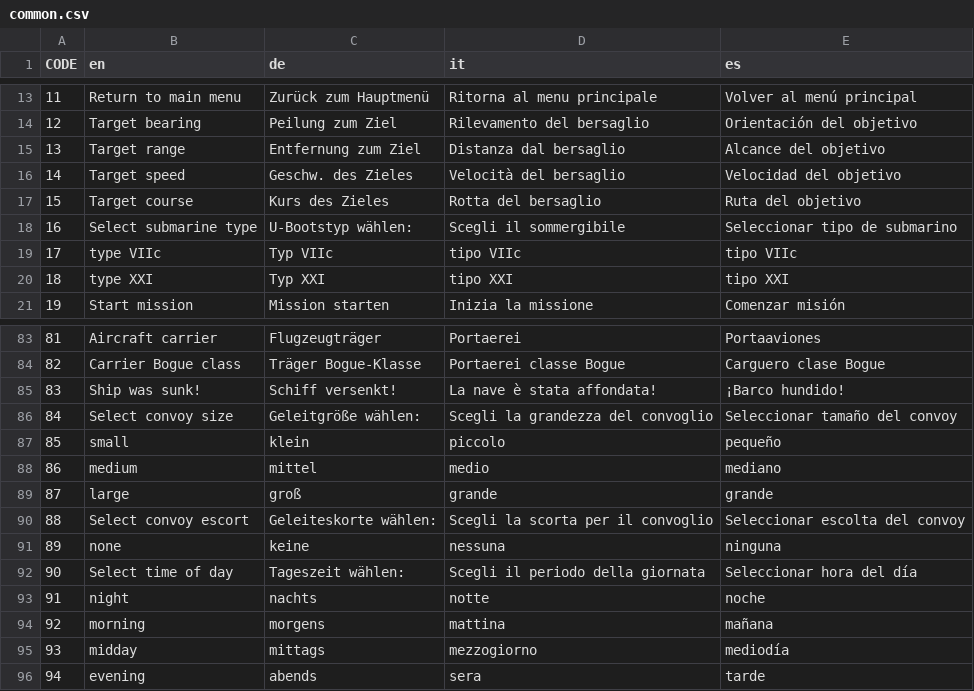
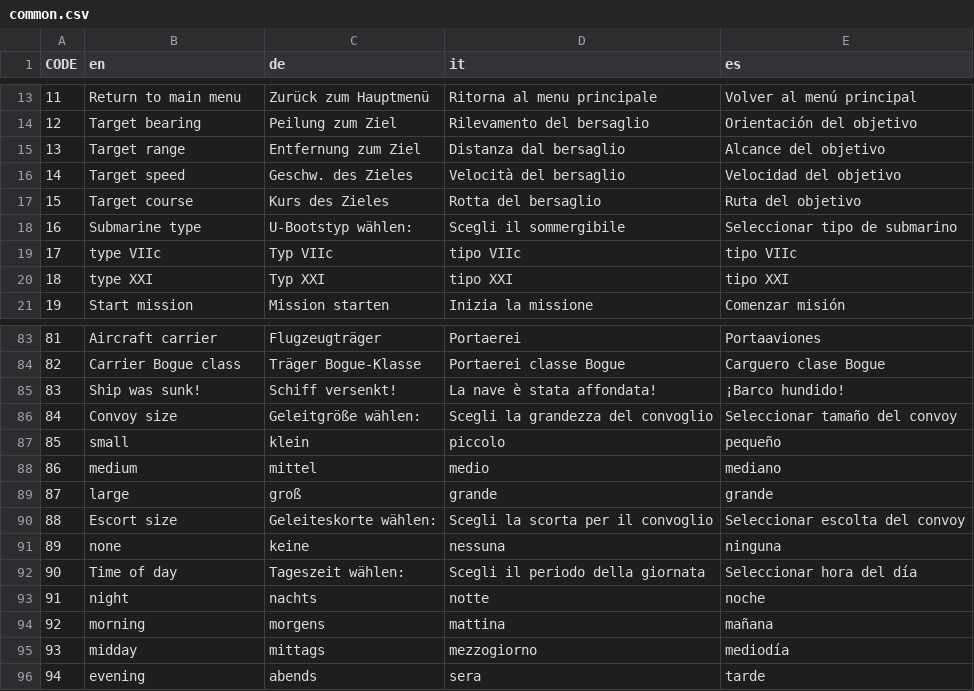
Before and after one commit to mach0/dangerdeep, a CSV file: dangerdeep/data/texts/common.csv, drawn as a sheet; only a part is shown, gaps mark what is left out.

Commit message:
Changed Convoy battle menu option tittles to removing text cluttering in english language.

```diff
--- a/dangerdeep/data/texts/common.csv
+++ b/dangerdeep/data/texts/common.csv
@@ -17,3 +17,3 @@
 15;"Target course";"Kurs des Zieles";"Rotta del bersaglio";"Ruta del objetivo"
-16;"Select submarine type";"U-Bootstyp wählen: ";"Scegli il sommergibile";"Seleccionar tipo de submarino"
+16;"Submarine type";"U-Bootstyp wählen: ";"Scegli il sommergibile";"Seleccionar tipo de submarino"
 17;"type VIIc";"Typ VIIc";"tipo VIIc";"tipo VIIc"
@@ -85,3 +85,3 @@
 83;"Ship was sunk!";"Schiff versenkt!";"La nave è stata affondata!";"¡Barco hundido!"
-84;"Select convoy size";"Geleitgröße wählen: ";"Scegli la grandezza del convoglio";"Seleccionar tamaño del convoy"
+84;"Convoy size";"Geleitgröße wählen: ";"Scegli la grandezza del convoglio";"Seleccionar tamaño del convoy"
 85;"small";"klein";"piccolo";"pequeño"
@@ -89,5 +89,5 @@
 87;"large";"groß";"grande";"grande"
-88;"Select convoy escort";"Geleiteskorte wählen: ";"Scegli la scorta per il convoglio";"Seleccionar escolta del convoy"
+88;"Escort size";"Geleiteskorte wählen: ";"Scegli la scorta per il convoglio";"Seleccionar escolta del convoy"
 89;"none";"keine";"nessuna";"ninguna"
-90;"Select time of day";"Tageszeit wählen: ";"Scegli il periodo della giornata";"Seleccionar hora del día"
+90;"Time of day";"Tageszeit wählen: ";"Scegli il periodo della giornata";"Seleccionar hora del día"
 91;"night";"nachts";"notte";"noche"
```
